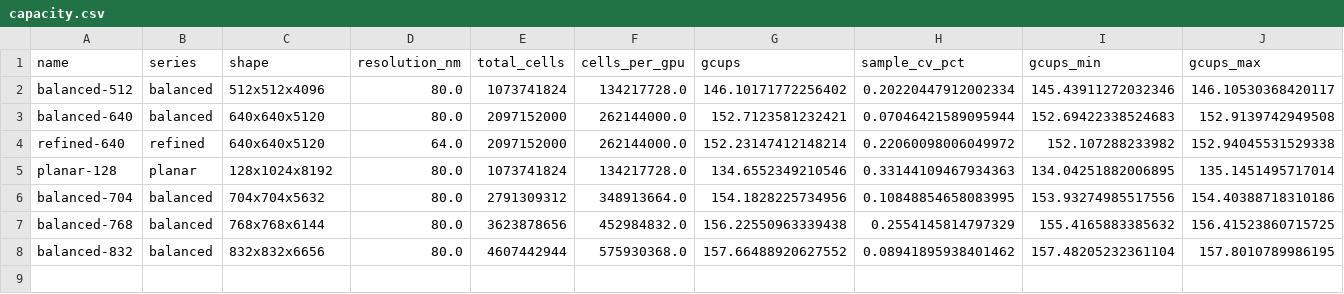
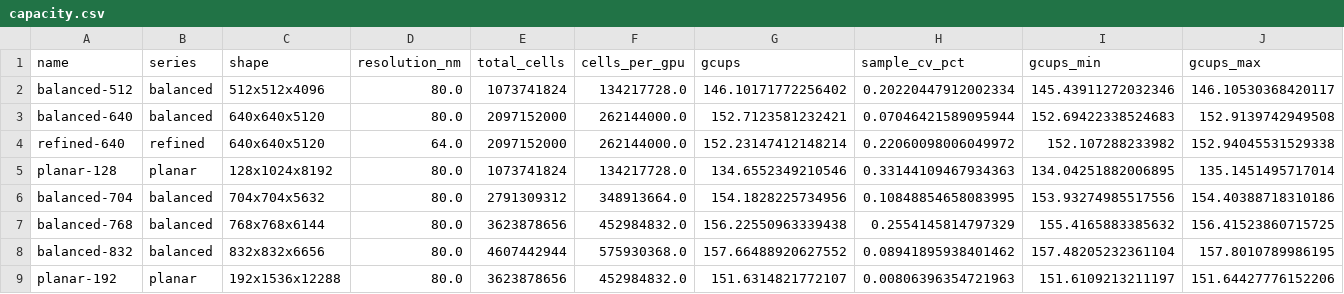
Before and after one commit to beamzorg/beamz, a CSV file: benchmarks/reports/h100-capacity-20260926/capacity.csv, drawn as a sheet; only a part is shown; rows hold the shown columns only; the diff names each change by its address in the sheet, - before the commit and + after, or states it on an @@ line.

Commit message:
bench: finalize eight-H100 capacity sweep and verified teardown

```diff
--- a/benchmarks/reports/h100-capacity-20260926/capacity.csv
+++ b/benchmarks/reports/h100-capacity-20260926/capacity.csv
+row 9: planar-192 | planar | 192x1536x12288 | 80.0 | 3623878656 | 452984832.0 | 151.6314821772107 | 0.00806396354721963 | 151.6109213211197 | 151.64427776152206
```
Also changed, not shown: 18 other files.
